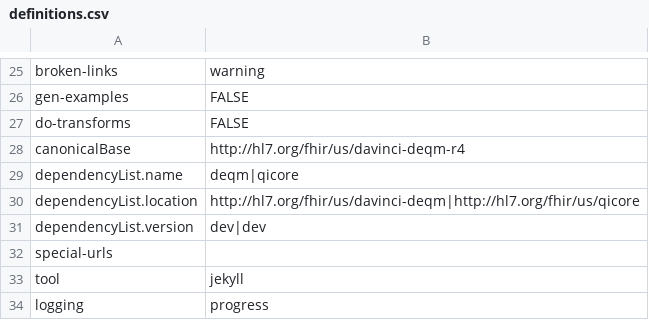
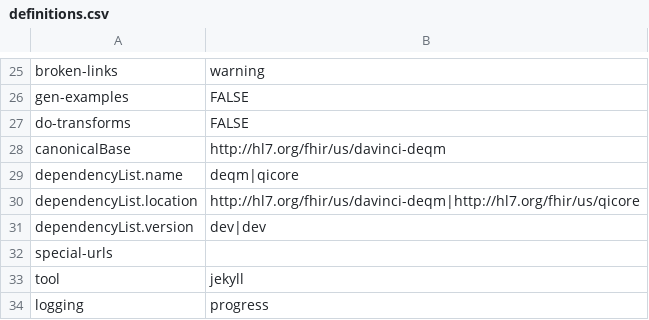
Before and after one commit to HL7/davinci-deqm-r4, a CSV file: definitions.csv, drawn as a sheet; only a part is shown, gaps mark what is left out.

```diff
--- a/definitions.csv
+++ b/definitions.csv
@@ -27,3 +27,3 @@ gen-examples,FALSE
 do-transforms,FALSE
-canonicalBase,http://hl7.org/fhir/us/davinci-deqm-r4
+canonicalBase,http://hl7.org/fhir/us/davinci-deqm
 dependencyList.name,deqm|qicore
```
Also changed, not shown: 24 other files.
